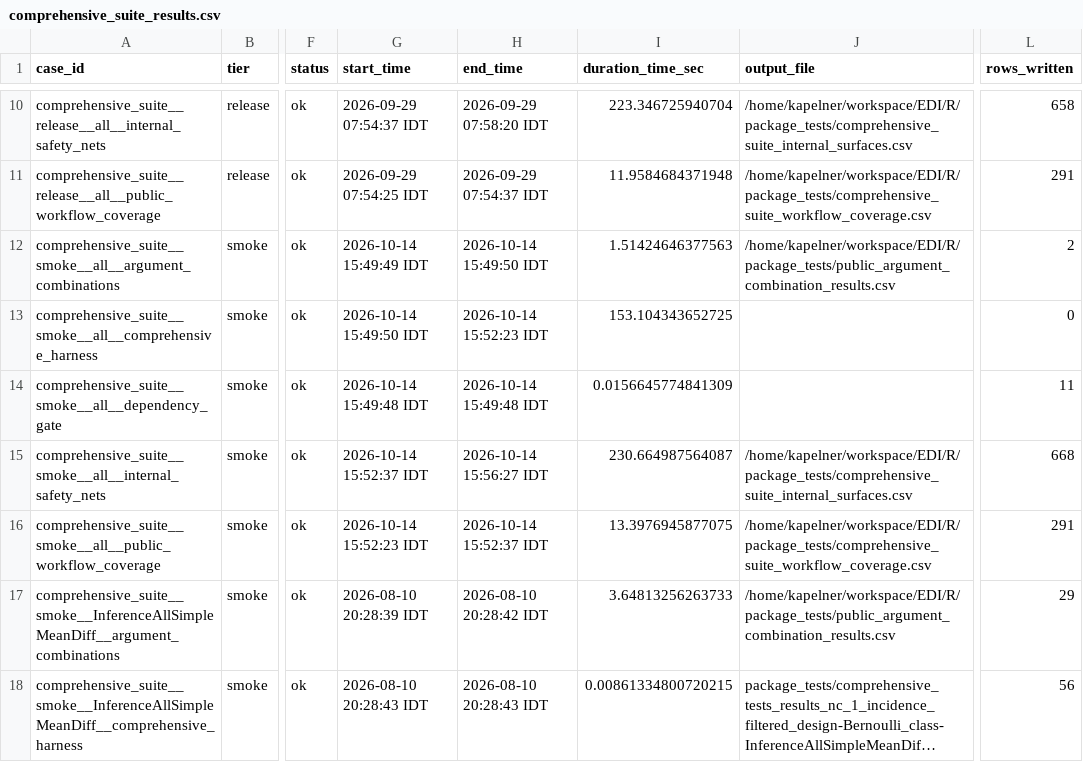
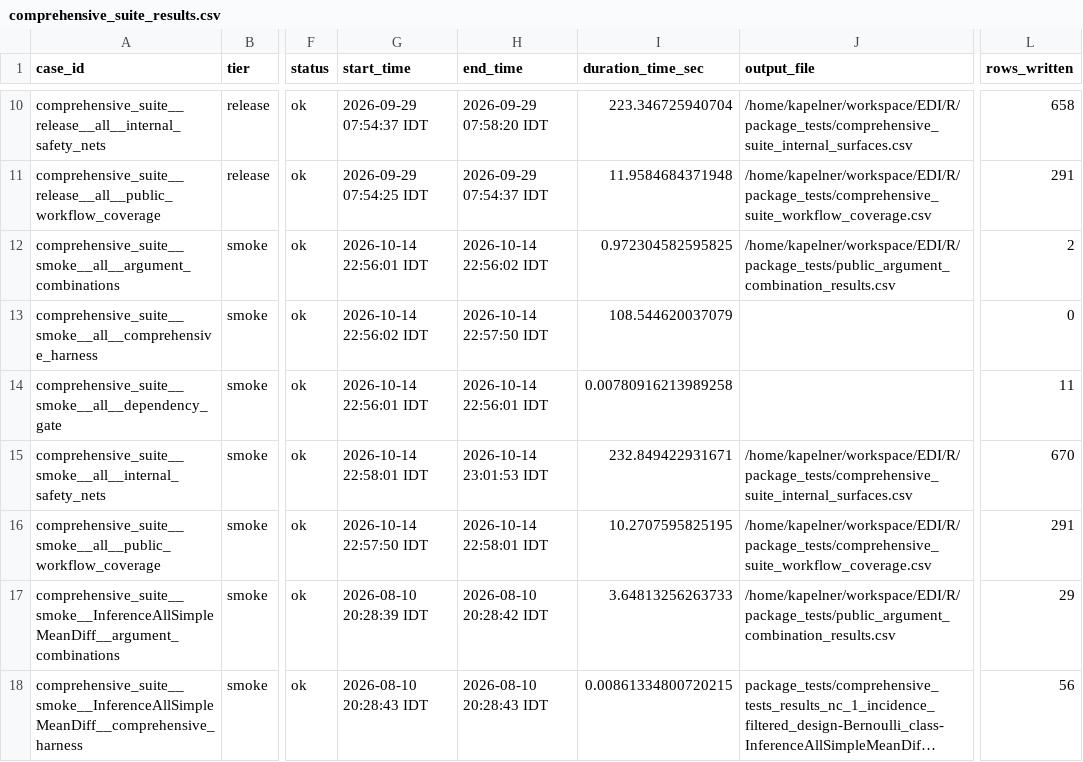
Before and after one commit to kapelner/EDI, a CSV file: R/package_tests/comprehensive_suite_results.csv, drawn as a sheet; only a part is shown, gaps mark what is left out; long unchanged cells end in …; the diff names each change by its address in the sheet, - before the commit and + after, or states it on an @@ line.

```diff
--- a/R/package_tests/comprehensive_suite_results.csv
+++ b/R/package_tests/comprehensive_suite_results.csv
-G12 (start_time): 2026-10-14 15:49:49 IDT
+G12 (start_time): 2026-10-14 22:56:01 IDT
-H12 (end_time): 2026-10-14 15:49:50 IDT
+H12 (end_time): 2026-10-14 22:56:02 IDT
-I12 (duration_time_sec): 1.51424646377563
+I12 (duration_time_sec): 0.972304582595825
-G13 (start_time): 2026-10-14 15:49:50 IDT
+G13 (start_time): 2026-10-14 22:56:02 IDT
-H13 (end_time): 2026-10-14 15:52:23 IDT
+H13 (end_time): 2026-10-14 22:57:50 IDT
-I13 (duration_time_sec): 153.104343652725
+I13 (duration_time_sec): 108.544620037079
-G14 (start_time): 2026-10-14 15:49:48 IDT
+G14 (start_time): 2026-10-14 22:56:01 IDT
-H14 (end_time): 2026-10-14 15:49:48 IDT
+H14 (end_time): 2026-10-14 22:56:01 IDT
-I14 (duration_time_sec): 0.0156645774841309
+I14 (duration_time_sec): 0.00780916213989258
-G15 (start_time): 2026-10-14 15:52:37 IDT
+G15 (start_time): 2026-10-14 22:58:01 IDT
-H15 (end_time): 2026-10-14 15:56:27 IDT
+H15 (end_time): 2026-10-14 23:01:53 IDT
-I15 (duration_time_sec): 230.664987564087
+I15 (duration_time_sec): 232.849422931671
-L15 (rows_written): 668
+L15 (rows_written): 670
-G16 (start_time): 2026-10-14 15:52:23 IDT
+G16 (start_time): 2026-10-14 22:57:50 IDT
-H16 (end_time): 2026-10-14 15:52:37 IDT
+H16 (end_time): 2026-10-14 22:58:01 IDT
-I16 (duration_time_sec): 13.3976945877075
+I16 (duration_time_sec): 10.2707595825195
```
Also changed, not shown: R/package_tests/comprehensive_suite_slowest_cases.csv, R/package_tests/comprehensive_suite_workflow_coverage.csv, 47 other files.
